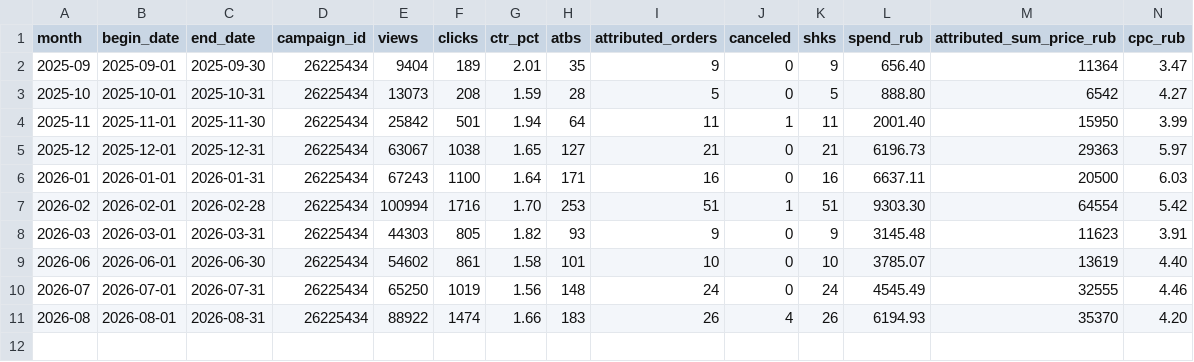
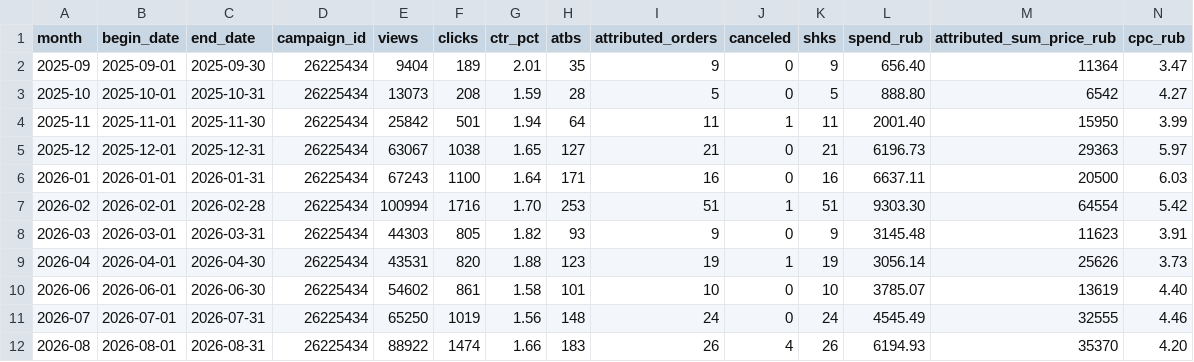
Before and after one commit to MaksimUnimax/blood_sand, a TSV file: продажи/статистика/wildberries/26225434/monthly_campaign.tsv, drawn as a sheet; only a part is shown; rows hold the shown columns only; the diff names each change by its address in the sheet, - before the commit and + after, or states it on an @@ line.

Commit message:
Add April 2026 WB campaign stats

```diff
--- a/продажи/статистика/wildberries/26225434/monthly_campaign.tsv
+++ b/продажи/статистика/wildberries/26225434/monthly_campaign.tsv
+row 9: 2026-04 | 2026-04-01 | 2026-04-30 | 26225434 | 43531 | 820 | 1.88 | 123 | 19 | 1 | 19 | 3056.14 | 25626 | 3.73
```
